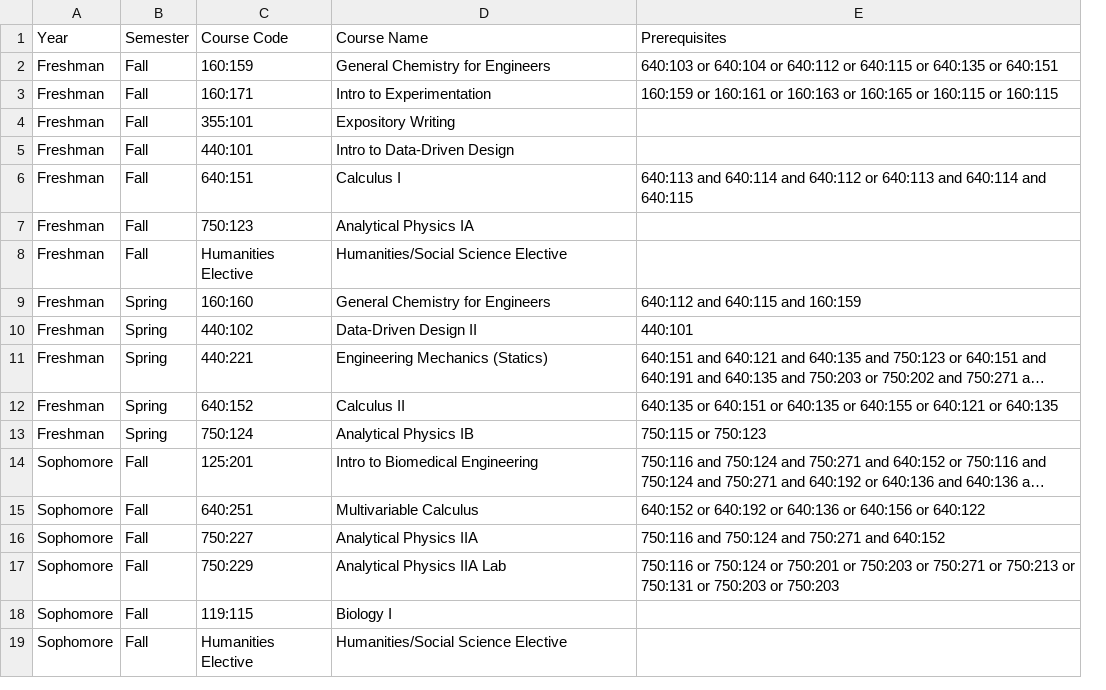
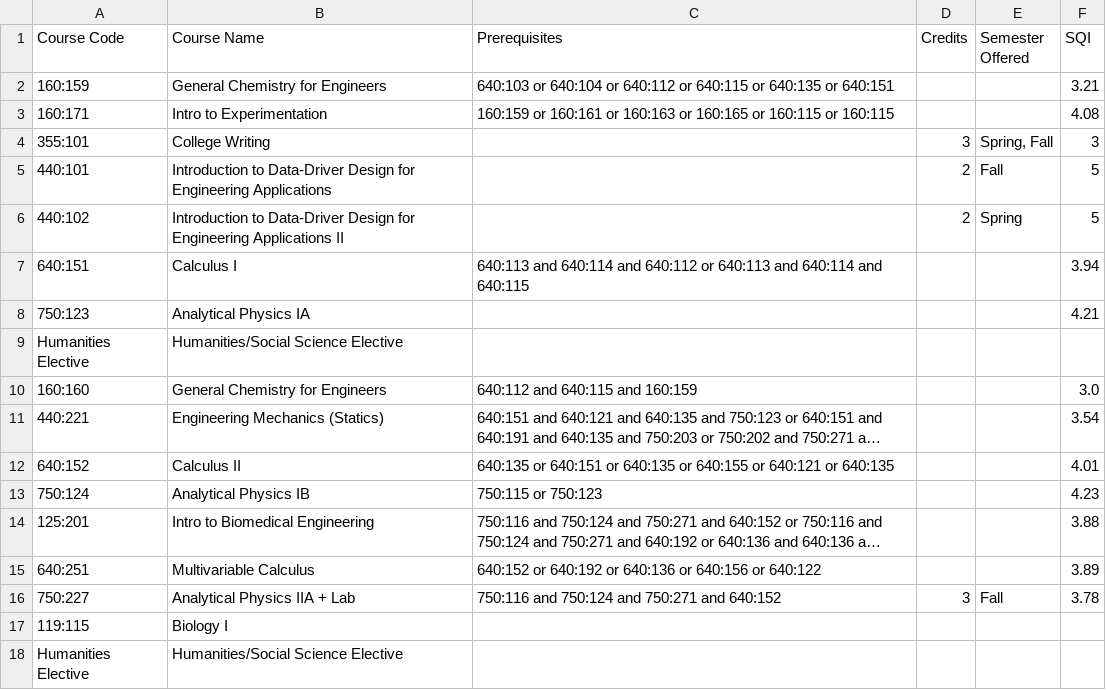
Before and after one commit to Grade-IENT/Grade_IENT-frontend-backend, a CSV file: backend/4_Year_input_Data/biomedical_engineering_courses.csv, drawn as a sheet; only a part is shown; long unchanged cells end in …; removed rows and columns are numbered as before the commit, all else as after; the diff names each change by its address in the sheet, - before the commit and + after, or states it on an @@ line.

```diff
--- a/backend/4_Year_input_Data/biomedical_engineering_courses.csv
+++ b/backend/4_Year_input_Data/biomedical_engineering_courses.csv
-column A (Year), rows 2-9: all Freshman; rows 11-16: Freshman | Freshman | Freshman | Sophomore | Sophomore | Sophomore; rows 18-19: Sophomore | Sophomore
-column B (Semester), rows 2-9: Fall | Fall | Fall | Fall | Fall | Fall | Fall | Spring; rows 11-16: Spring | Spring | Spring | Fall | Fall | Fall; rows 18-19: Fall | Fall
+column D (Credits), rows 4-5: 3 | 2; row 16: 3
+column E (Semester Offered), rows 4-5: Spring, Fall | Fall; row 16: Fall
+column F (SQI), rows 2-5: 3.21 | 4.08 | 3 | 5; rows 7-16: 3.94 | 4.21 |  | 3.0 | 3.54 | 4.01 | 4.23 | 3.88 | 3.89 | 3.78
-B4 (Course Name): Expository Writing
+B4 (Course Name): College Writing
-B5 (Course Name): Intro to Data-Driven Design
+B5 (Course Name): Introduction to Data-Driver Design for Engineering Applications
+row 6: 440:102 | Introduction to Data-Driver Design for Engineering Applications II |  | 2 | Spring | 5
-row 10: Freshman | Spring | 440:102 | Data-Driven Design II | 440:101
-B16 (Course Name): Analytical Physics IIA
+B16 (Course Name): Analytical Physics IIA + Lab
-row 17: Sophomore | Fall | 750:229 | Analytical Physics IIA Lab | 750:116 or 750:124 or 750:201 or 750:203 or 750:271 or 750:213 or 750:131 or 750:203 or 750:203
```
Also changed, not shown: backend/4_Year_input_Data/biochemical_engineering_courses.csv, backend/4_Year_input_Data/civil_environmental_engineering_courses.csv, 10 other files.
